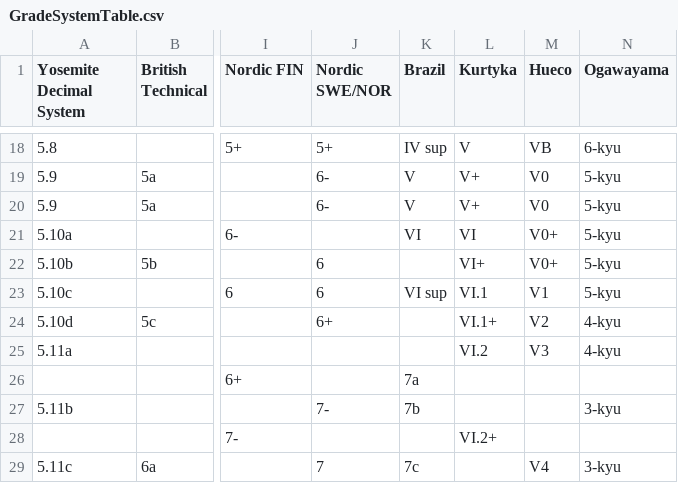
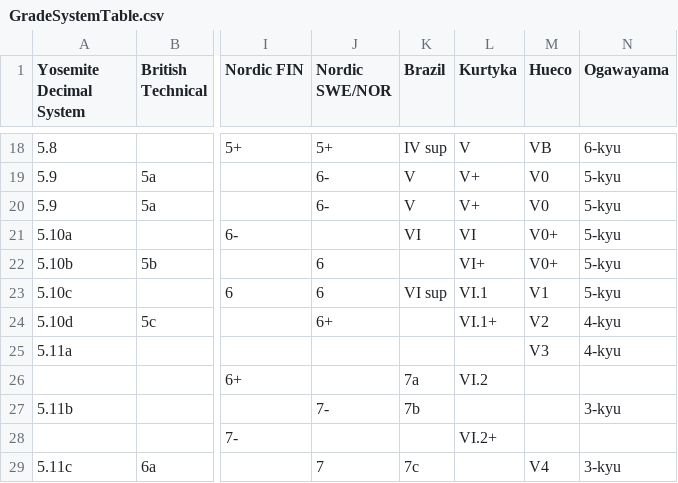
Before and after one commit to yfujiki/gradeconverter-android, a CSV file: app/src/main/assets/GradeSystemTable.csv, drawn as a sheet; only a part is shown, gaps mark what is left out; the diff names each change by its address in the sheet, - before the commit and + after, or states it on an @@ line.

Commit message:
Move VI.2 between 5.11a and 5.11b.

```diff
--- a/app/src/main/assets/GradeSystemTable.csv
+++ b/app/src/main/assets/GradeSystemTable.csv
-L25 (Kurtyka): VI.2
+L25 (Kurtyka): (empty)
-L26 (Kurtyka): (empty)
+L26 (Kurtyka): VI.2
```
